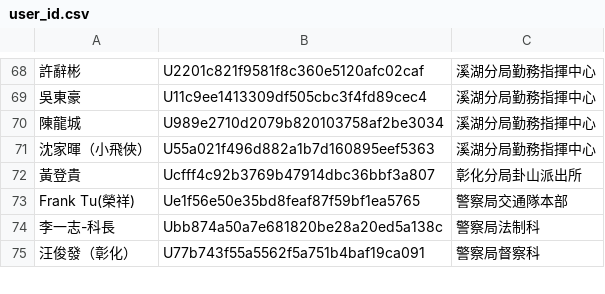
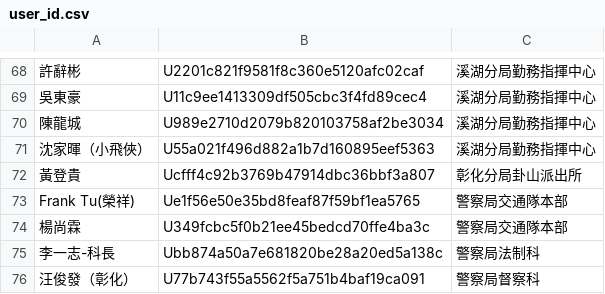
Before and after one commit to laya1017/line-robot-1017, a CSV file: user_id.csv, drawn as a sheet; only a part is shown, gaps mark what is left out; the diff names each change by its address in the sheet, - before the commit and + after, or states it on an @@ line.

```diff
--- a/user_id.csv
+++ b/user_id.csv
+row 74: 楊尚霖 | U349fcbc5f0b21ee45bedcd70ffe4ba3c | 警察局交通隊本部
```
Also changed, not shown: 1 other file.
